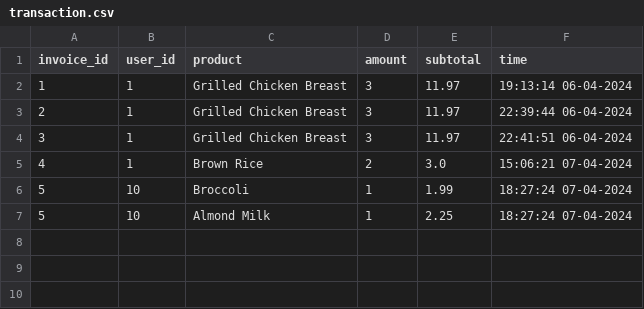
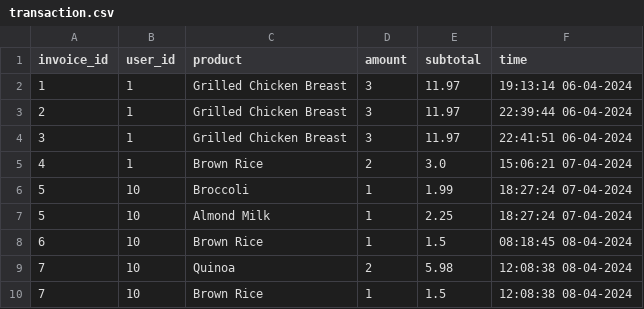
Before and after one commit to hiimbach/SWE30003-ASM3, a CSV file: db/transaction.csv, drawn as a sheet.

```diff
--- a/db/transaction.csv
+++ b/db/transaction.csv
@@ -7 +7,4 @@ invoice_id,user_id,product,amount,subtotal,time
 5,10,Almond Milk,1,2.25,18:27:24 07-04-2024
+6,10,Brown Rice,1,1.5,08:18:45 08-04-2024
+7,10,Quinoa,2,5.98,12:08:38 08-04-2024
+7,10,Brown Rice,1,1.5,12:08:38 08-04-2024
```
Also changed, not shown: db/inventory.csv, 23 other files.
